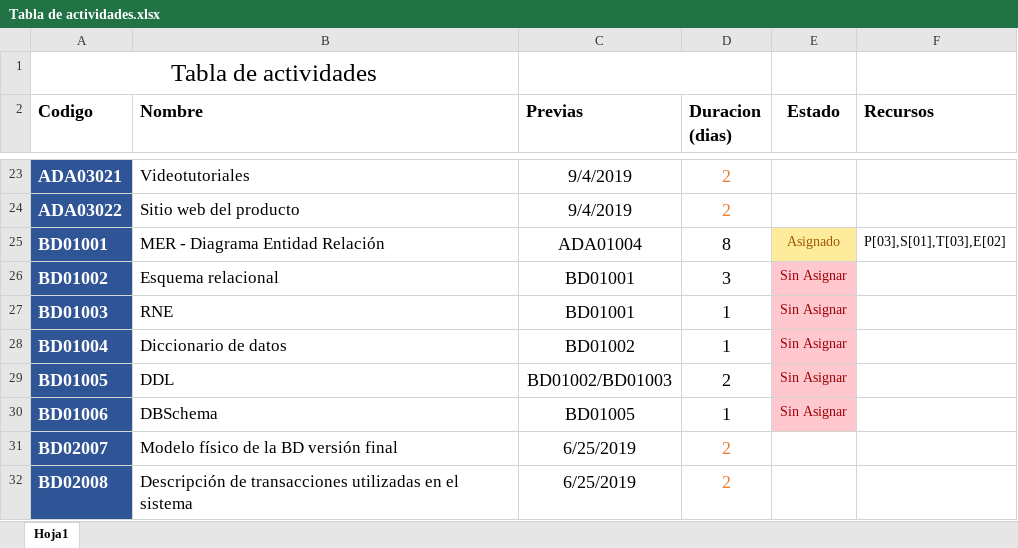
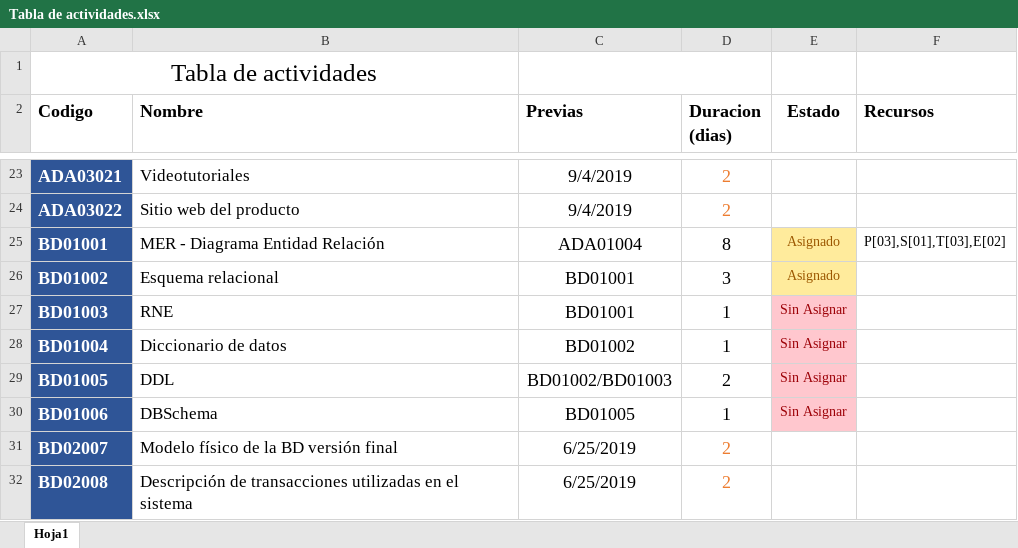
Before and after one commit to DanielPS555/Proyecto-App-.Net-Logistica----Proyecto-final-ESI, an Excel workbook: Actividades/Proy01005/Tabla de actividades.xlsx, sheet Hoja1, drawn as a sheet; only a part is shown, gaps mark what is left out; values as stored, in another font and other column widths than the file's, no borders; charts and pictures not drawn; the diff names each change by its address in the sheet, - before the commit and + after, or states it on an @@ line.

```diff
--- a/Actividades/Proy01005/Tabla de actividades.xlsx (sheet Hoja1)
+++ b/Actividades/Proy01005/Tabla de actividades.xlsx (sheet Hoja1)
-E26 (Estado): Sin Asignar
+E26 (Estado): Asignado
@@ E26 fill: #FFC7CE → #FFEB9C, text colour: #9C0006 → #9C5700 @@
```
Also changed, not shown: 7 other files.
